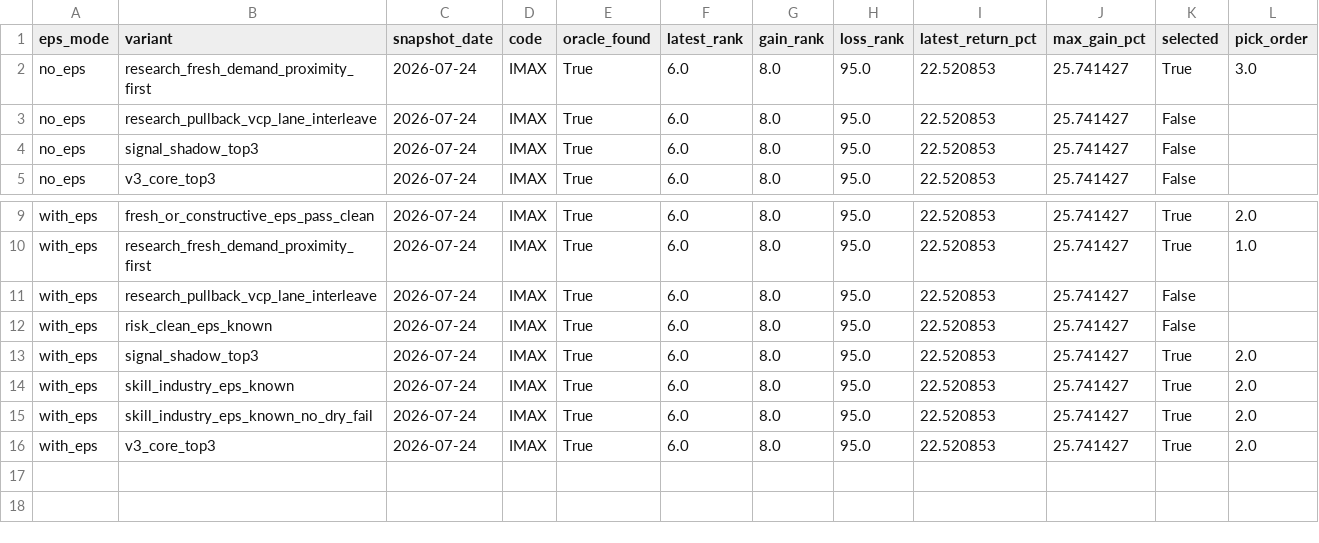
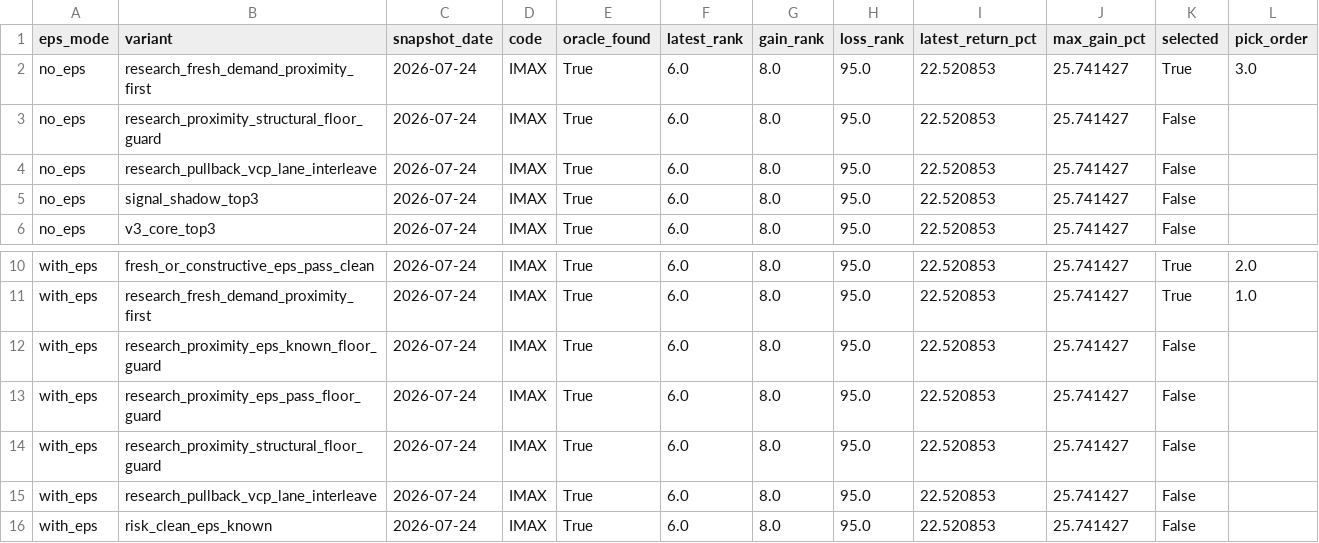
Before and after one commit to githhhh/Yfinance_data, a CSV file: backtest/rd_agent_research_bench/output/imax_rank_audit.csv, drawn as a sheet; only a part is shown, gaps mark what is left out; the shorter side is filled out with more unchanged rows; the diff names each change by its address in the sheet, - before the commit and + after, or states it on an @@ line.

```diff
--- a/backtest/rd_agent_research_bench/output/imax_rank_audit.csv
+++ b/backtest/rd_agent_research_bench/output/imax_rank_audit.csv
+row 3: no_eps | research_proximity_structural_floor_guard | 2026-07-24 | IMAX | True | 6.0 | 8.0 | 95.0 | 22.520853 | 25.741427 | False
+row 12: with_eps | research_proximity_eps_known_floor_guard | 2026-07-24 | IMAX | True | 6.0 | 8.0 | 95.0 | 22.520853 | 25.741427 | False
+row 13: with_eps | research_proximity_eps_pass_floor_guard | 2026-07-24 | IMAX | True | 6.0 | 8.0 | 95.0 | 22.520853 | 25.741427 | False
+row 14: with_eps | research_proximity_structural_floor_guard | 2026-07-24 | IMAX | True | 6.0 | 8.0 | 95.0 | 22.520853 | 25.741427 | False
```
Also changed, not shown: backtest/ibd_weekly_signal_oracle_eval/combined_variant_summary.csv, backtest/ibd_weekly_signal_oracle_eval/no_eps_weekly_variant_metrics.csv, 25 other files.
